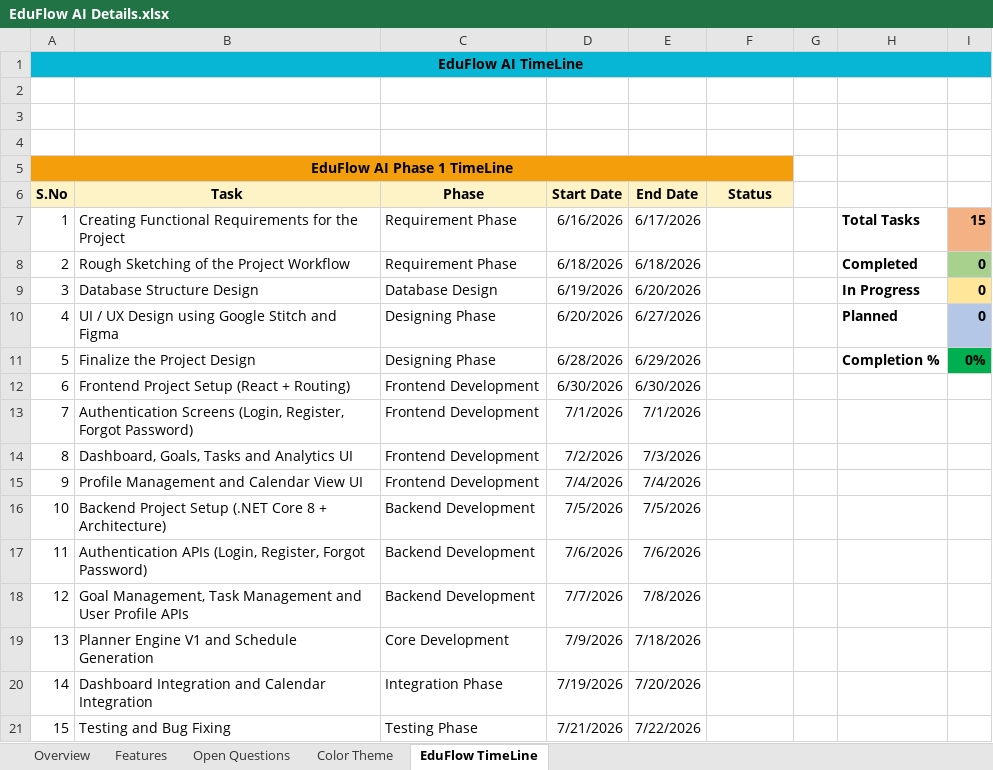
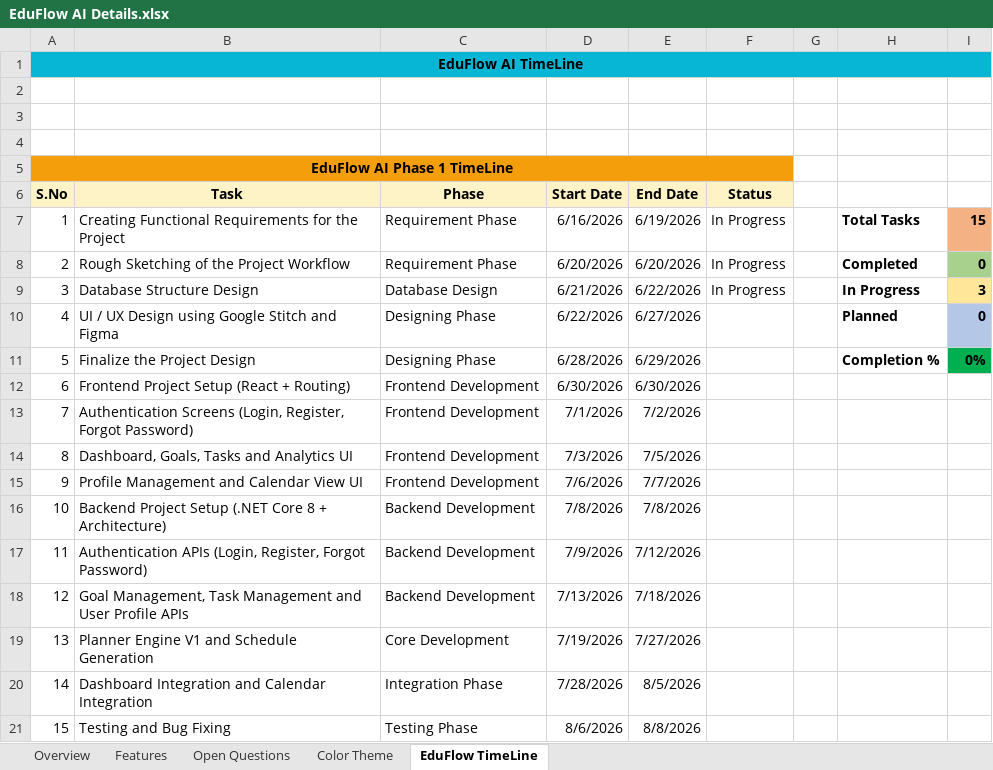
Before and after one commit to Dharshankuma/EduFlowAI, an Excel workbook: docs/EduFlow AI Details.xlsx, sheet EduFlow TimeLine, drawn as a sheet; values as stored, in another font and other column widths than the file's, no borders; the diff names each change by its address in the sheet, - before the commit and + after, or states it on an @@ line.

Commit message:
commit changes

```diff
--- a/docs/EduFlow AI Details.xlsx (sheet EduFlow TimeLine)
+++ b/docs/EduFlow AI Details.xlsx (sheet EduFlow TimeLine)
-E7 (End Date): 6/17/2026
+E7 (End Date): 6/19/2026
-F7:F9 (Status): (empty)
+F7:F9 (Status): In Progress
-D8 (Start Date): 6/18/2026
+D8 (Start Date): 6/20/2026
-E8 (End Date): 6/18/2026
+E8 (End Date): 6/20/2026
-D9 (Start Date): 6/19/2026
+D9 (Start Date): 6/21/2026
-E9 (End Date): 6/20/2026
+E9 (End Date): 6/22/2026
-I9: 0
+I9: 3
-D10 (Start Date): 6/20/2026
+D10 (Start Date): 6/22/2026
-E13 (End Date): 7/1/2026
+E13 (End Date): 7/2/2026
-D14 (Start Date): 7/2/2026
+D14 (Start Date): 7/3/2026
-E14 (End Date): 7/3/2026
+E14 (End Date): 7/5/2026
-D15 (Start Date): 7/4/2026
+D15 (Start Date): 7/6/2026
-E15 (End Date): 7/4/2026
+E15 (End Date): 7/7/2026
-D16 (Start Date): 7/5/2026
+D16 (Start Date): 7/8/2026
-E16 (End Date): 7/5/2026
+E16 (End Date): 7/8/2026
-D17 (Start Date): 7/6/2026
+D17 (Start Date): 7/9/2026
-E17 (End Date): 7/6/2026
+E17 (End Date): 7/12/2026
-D18 (Start Date): 7/7/2026
+D18 (Start Date): 7/13/2026
-E18 (End Date): 7/8/2026
+E18 (End Date): 7/18/2026
-D19 (Start Date): 7/9/2026
+D19 (Start Date): 7/19/2026
-E19 (End Date): 7/18/2026
+E19 (End Date): 7/27/2026
-D20 (Start Date): 7/19/2026
+D20 (Start Date): 7/28/2026
-E20 (End Date): 7/20/2026
+E20 (End Date): 8/5/2026
-D21 (Start Date): 7/21/2026
+D21 (Start Date): 8/6/2026
-E21 (End Date): 7/22/2026
+E21 (End Date): 8/8/2026
```
